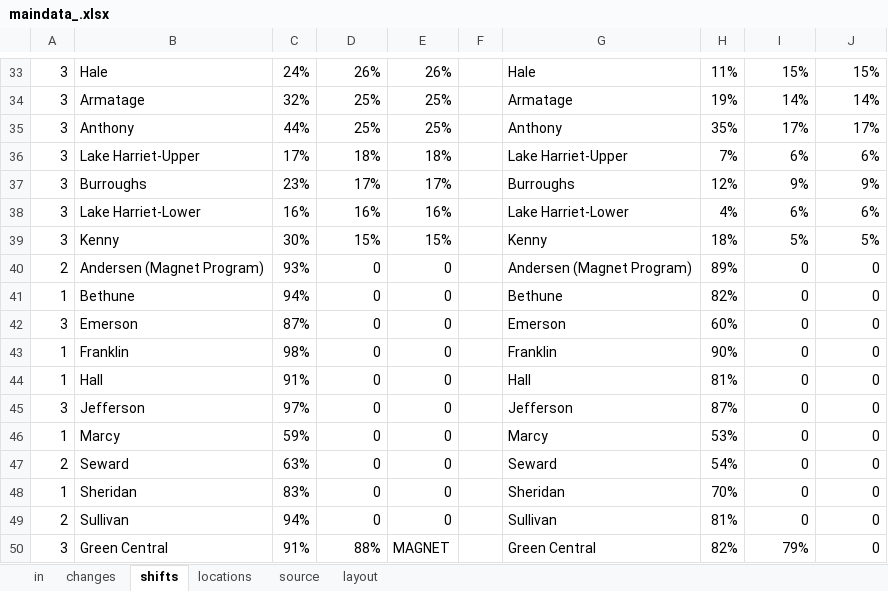
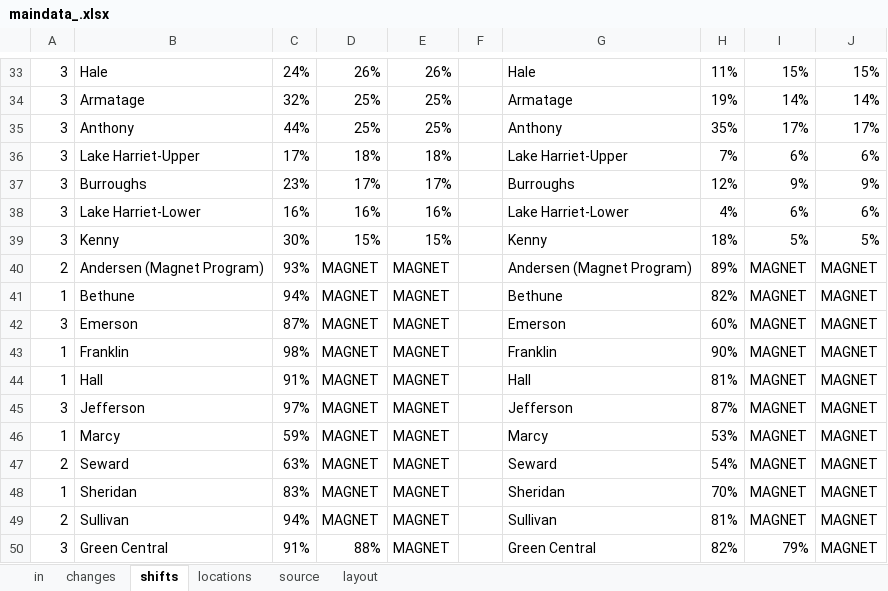
Before and after one commit to striblab/20200130-mpls_schools, an Excel workbook: sources/data/maindata_.xlsx, sheet shifts, drawn as a sheet; only a part is shown, gaps mark what is left out; values as stored, in another font and other column widths than the file's, no borders; the diff names each change by its address in the sheet, - before the commit and + after, or states it on an @@ line.

```diff
--- a/sources/data/maindata_.xlsx (sheet shifts)
+++ b/sources/data/maindata_.xlsx (sheet shifts)
-D40:D49: 0
+D40:D49: MAGNET
-E40:E49: 0
+E40:E49: MAGNET
-I40:I49: 0
+I40:I49: MAGNET
-J40:J50: 0
+J40:J50: MAGNET
```
Also changed, not shown: 2 other files.
